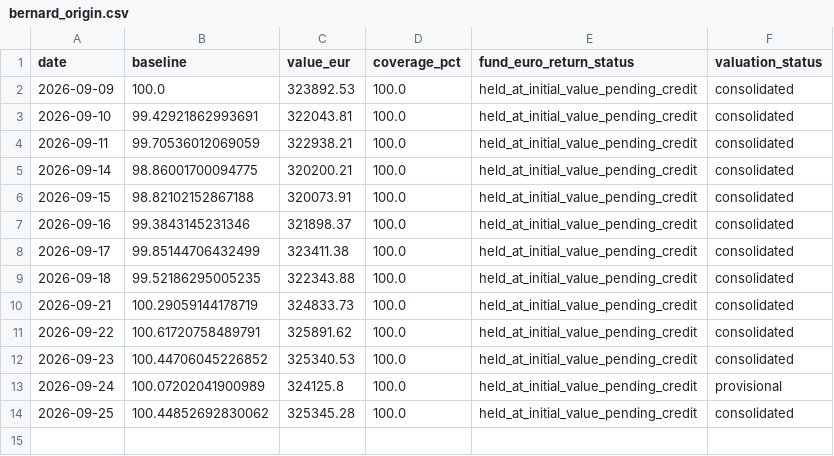
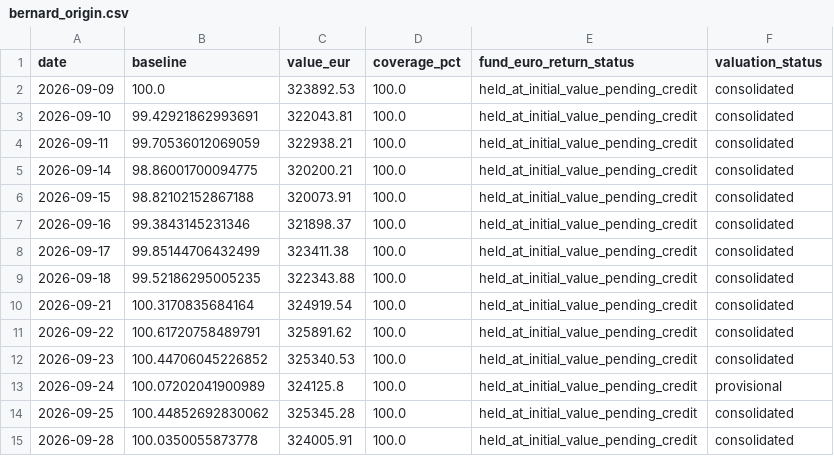
Before and after one commit to OPCooaching/assurance-vie-data, a CSV file: data/benchmarks/bernard_origin.csv, drawn as a sheet.

```diff
--- a/data/benchmarks/bernard_origin.csv
+++ b/data/benchmarks/bernard_origin.csv
@@ -9,3 +9,3 @@ date,baseline,value_eur,coverage_pct,fund_euro_return_status,valuation_status
 2026-09-18,99.52186295005235,322343.88,100.0,held_at_initial_value_pending_credit,consolidated
-2026-09-21,100.29059144178719,324833.73,100.0,held_at_initial_value_pending_credit,consolidated
+2026-09-21,100.3170835684164,324919.54,100.0,held_at_initial_value_pending_credit,consolidated
 2026-09-22,100.61720758489791,325891.62,100.0,held_at_initial_value_pending_credit,consolidated
@@ -14 +14,2 @@ date,baseline,value_eur,coverage_pct,fund_euro_return_status,valuation_status
 2026-09-25,100.44852692830062,325345.28,100.0,held_at_initial_value_pending_credit,consolidated
+2026-09-28,100.0350055873778,324005.91,100.0,held_at_initial_value_pending_credit,consolidated
```
Also changed, not shown: config/symbol_map.csv, data/academic/performance.csv, 13 other files.
